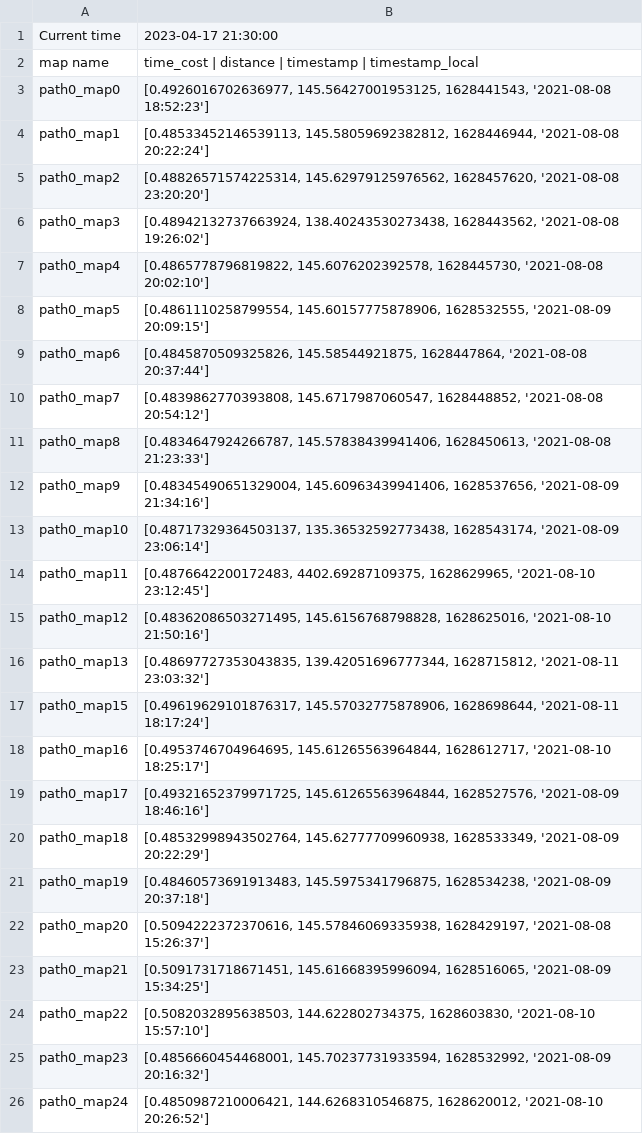
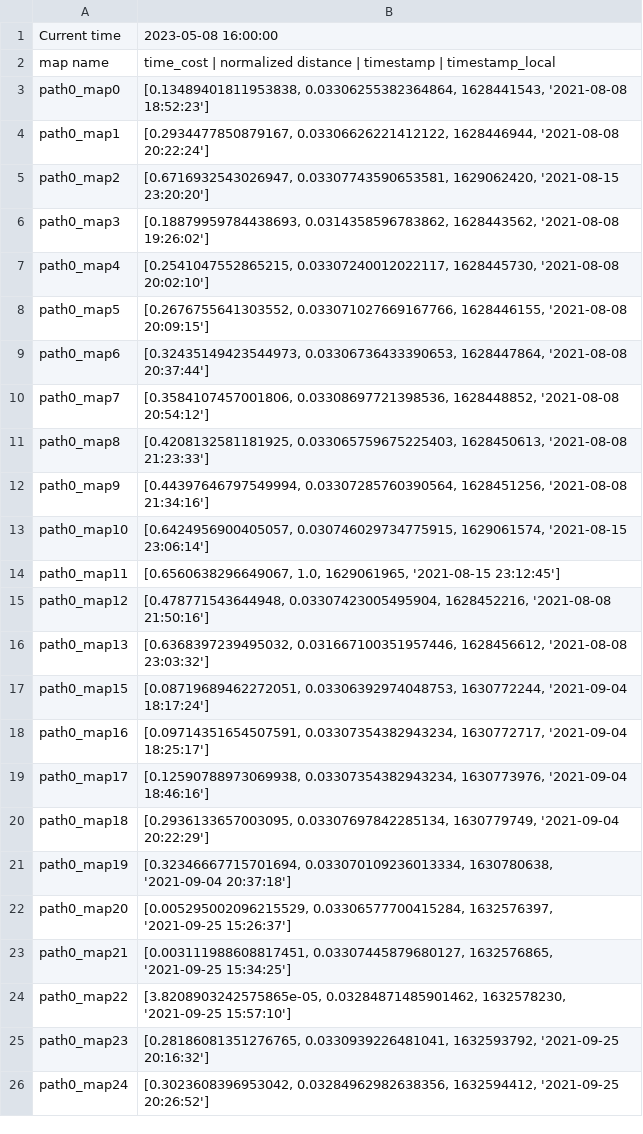
Before and after one commit to puklu/Chronorobotics-project, a CSV file: results/env0_time_costs.csv, drawn as a sheet.

```diff
--- a/results/env0_time_costs.csv
+++ b/results/env0_time_costs.csv
@@ -1,26 +1,26 @@
-Current time,2023-04-17 21:30:00
-map name,time_cost | distance | timestamp | timestamp_local
-path0_map0,"[0.4926016702636977, 145.56427001953125, 1628441543, '2021-08-08 18:52:23']"
-path0_map1,"[0.48533452146539113, 145.58059692382812, 1628446944, '2021-08-08 20:22:24']"
-path0_map2,"[0.48826571574225314, 145.62979125976562, 1628457620, '2021-08-08 23:20:20']"
-path0_map3,"[0.48942132737663924, 138.40243530273438, 1628443562, '2021-08-08 19:26:02']"
-path0_map4,"[0.4865778796819822, 145.6076202392578, 1628445730, '2021-08-08 20:02:10']"
-path0_map5,"[0.4861110258799554, 145.60157775878906, 1628532555, '2021-08-09 20:09:15']"
-path0_map6,"[0.4845870509325826, 145.58544921875, 1628447864, '2021-08-08 20:37:44']"
-path0_map7,"[0.4839862770393808, 145.6717987060547, 1628448852, '2021-08-08 20:54:12']"
-path0_map8,"[0.4834647924266787, 145.57838439941406, 1628450613, '2021-08-08 21:23:33']"
-path0_map9,"[0.48345490651329004, 145.60963439941406, 1628537656, '2021-08-09 21:34:16']"
-path0_map10,"[0.48717329364503137, 135.36532592773438, 1628543174, '2021-08-09 23:06:14']"
-path0_map11,"[0.4876642200172483, 4402.69287109375, 1628629965, '2021-08-10 23:12:45']"
-path0_map12,"[0.48362086503271495, 145.6156768798828, 1628625016, '2021-08-10 21:50:16']"
-path0_map13,"[0.48697727353043835, 139.42051696777344, 1628715812, '2021-08-11 23:03:32']"
-path0_map15,"[0.49619629101876317, 145.57032775878906, 1628698644, '2021-08-11 18:17:24']"
-path0_map16,"[0.4953746704964695, 145.61265563964844, 1628612717, '2021-08-10 18:25:17']"
-path0_map17,"[0.49321652379971725, 145.61265563964844, 1628527576, '2021-08-09 18:46:16']"
-path0_map18,"[0.48532998943502764, 145.62777709960938, 1628533349, '2021-08-09 20:22:29']"
-path0_map19,"[0.48460573691913483, 145.5975341796875, 1628534238, '2021-08-09 20:37:18']"
-path0_map20,"[0.5094222372370616, 145.57846069335938, 1628429197, '2021-08-08 15:26:37']"
-path0_map21,"[0.5091731718671451, 145.61668395996094, 1628516065, '2021-08-09 15:34:25']"
-path0_map22,"[0.5082032895638503, 144.622802734375, 1628603830, '2021-08-10 15:57:10']"
-path0_map23,"[0.4856660454468001, 145.70237731933594, 1628532992, '2021-08-09 20:16:32']"
-path0_map24,"[0.4850987210006421, 144.6268310546875, 1628620012, '2021-08-10 20:26:52']"
+Current time,2023-05-08 16:00:00
+map name,time_cost | normalized distance | timestamp | timestamp_local
+path0_map0,"[0.13489401811953838, 0.03306255382364864, 1628441543, '2021-08-08 18:52:23']"
+path0_map1,"[0.2934477850879167, 0.03306626221412122, 1628446944, '2021-08-08 20:22:24']"
+path0_map2,"[0.6716932543026947, 0.03307743590653581, 1629062420, '2021-08-15 23:20:20']"
+path0_map3,"[0.18879959784438693, 0.0314358596783862, 1628443562, '2021-08-08 19:26:02']"
+path0_map4,"[0.2541047552865215, 0.03307240012022117, 1628445730, '2021-08-08 20:02:10']"
+path0_map5,"[0.2676755641303552, 0.033071027669167766, 1628446155, '2021-08-08 20:09:15']"
+path0_map6,"[0.32435149423544973, 0.03306736433390653, 1628447864, '2021-08-08 20:37:44']"
+path0_map7,"[0.3584107457001806, 0.03308697721398536, 1628448852, '2021-08-08 20:54:12']"
+path0_map8,"[0.4208132581181925, 0.033065759675225403, 1628450613, '2021-08-08 21:23:33']"
+path0_map9,"[0.44397646797549994, 0.03307285760390564, 1628451256, '2021-08-08 21:34:16']"
+path0_map10,"[0.6424956900405057, 0.030746029734775915, 1629061574, '2021-08-15 23:06:14']"
+path0_map11,"[0.6560638296649067, 1.0, 1629061965, '2021-08-15 23:12:45']"
+path0_map12,"[0.478771543644948, 0.03307423005495904, 1628452216, '2021-08-08 21:50:16']"
+path0_map13,"[0.6368397239495032, 0.031667100351957446, 1628456612, '2021-08-08 23:03:32']"
+path0_map15,"[0.08719689462272051, 0.03306392974048753, 1630772244, '2021-09-04 18:17:24']"
+path0_map16,"[0.09714351654507591, 0.03307354382943234, 1630772717, '2021-09-04 18:25:17']"
+path0_map17,"[0.12590788973069938, 0.03307354382943234, 1630773976, '2021-09-04 18:46:16']"
+path0_map18,"[0.2936133657003095, 0.03307697842285134, 1630779749, '2021-09-04 20:22:29']"
+path0_map19,"[0.32346667715701694, 0.033070109236013334, 1630780638, '2021-09-04 20:37:18']"
+path0_map20,"[0.005295002096215529, 0.03306577700415284, 1632576397, '2021-09-25 15:26:37']"
+path0_map21,"[0.003111988608817451, 0.03307445879680127, 1632576865, '2021-09-25 15:34:25']"
+path0_map22,"[3.8208903242575865e-05, 0.03284871485901462, 1632578230, '2021-09-25 15:57:10']"
+path0_map23,"[0.28186081351276765, 0.0330939226481041, 1632593792, '2021-09-25 20:16:32']"
+path0_map24,"[0.3023608396953042, 0.03284962982638356, 1632594412, '2021-09-25 20:26:52']"
```
Also changed, not shown: results/env8_time_costs.csv, results/exp_time_costs.csv, 19 other files.
